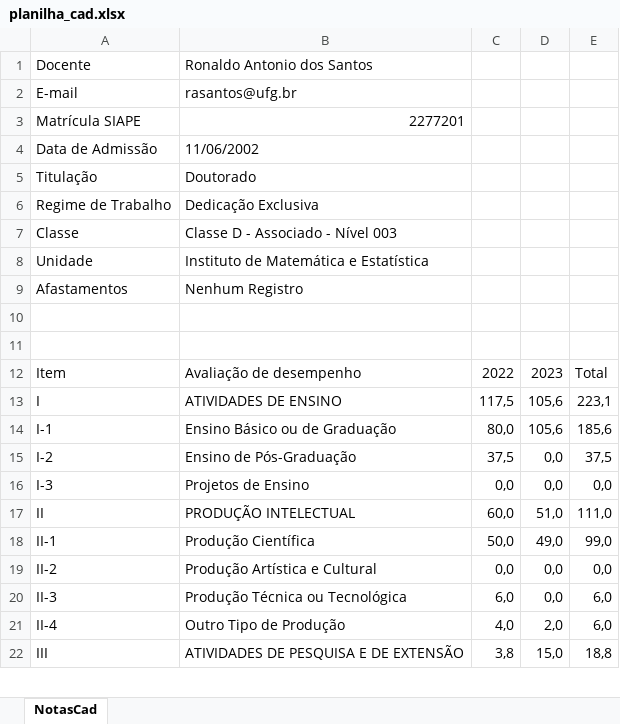
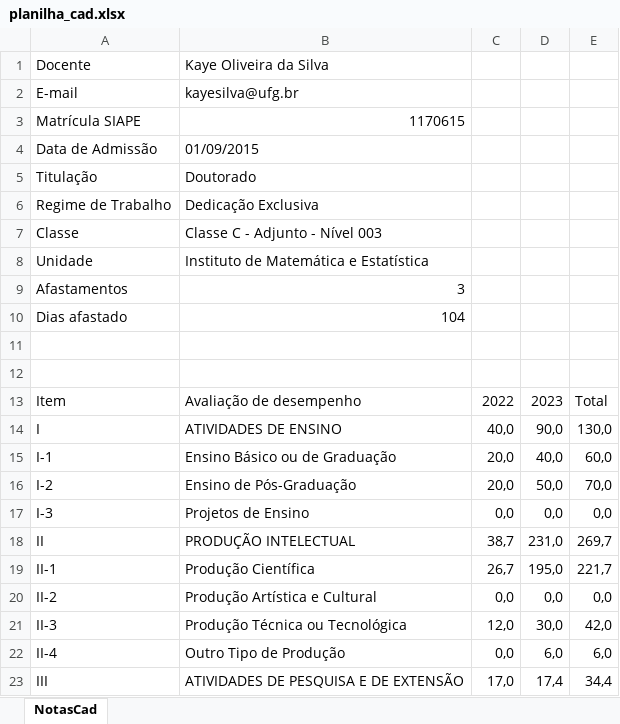
Before and after one commit to maxlemes/radocr, an Excel workbook: tabelas/planilha_cad.xlsx, sheet NotasCad, drawn as a sheet; only a part is shown; values as stored, in another font and other column widths than the file's, no cell formats; addresses are those after the commit; the diff covers the shown part only; the diff names each change by its address in the sheet, - before the commit and + after, or states it on an @@ line.

Commit message:
tabela_cad.tex

```diff
--- a/tabelas/planilha_cad.xlsx (sheet NotasCad)
+++ b/tabelas/planilha_cad.xlsx (sheet NotasCad)
-B1: Ronaldo Antonio dos Santos
+B1: Kaye Oliveira da Silva
-B2: rasantos@ufg.br
+B2: kayesilva@ufg.br
-B3: 2277201
+B3: 1170615
-B4: 11/06/2002
+B4: 01/09/2015
-B7: Classe D - Associado - Nível 003
+B7: Classe C - Adjunto - Nível 003
-B9: Nenhum Registro
+B9: 3
+row 10: Dias afastado | 104
-C14: 117,5
+C14: 40,0
-D14: 105,6
+D14: 90,0
-E14: 223,1
+E14: 130,0
-C15: 80,0
+C15: 20,0
-D15: 105,6
+D15: 40,0
-E15: 185,6
+E15: 60,0
-C16: 37,5
+C16: 20,0
-D16: 0,0
+D16: 50,0
-E16: 37,5
+E16: 70,0
-C18: 60,0
+C18: 38,7
-D18: 51,0
+D18: 231,0
-E18: 111,0
+E18: 269,7
-C19: 50,0
+C19: 26,7
-D19: 49,0
+D19: 195,0
-E19: 99,0
+E19: 221,7
-C21: 6,0
+C21: 12,0
-D21: 0,0
+D21: 30,0
-E21: 6,0
+E21: 42,0
-C22: 4,0
+C22: 0,0
-D22: 2,0
+D22: 6,0
-C23: 3,8
+C23: 17,0
-D23: 15,0
+D23: 17,4
-E23: 18,8
+E23: 34,4
```
Also changed, not shown: 1 removed row and 28 edited cells elsewhere in this sheet, cell formats, 17 other files.
